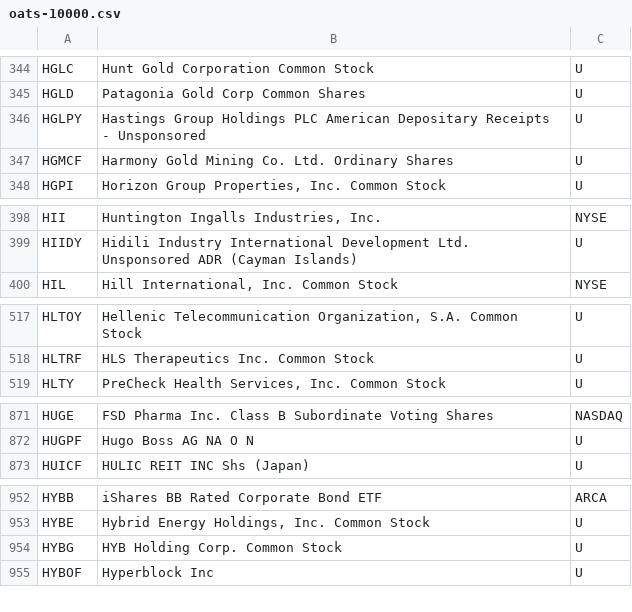
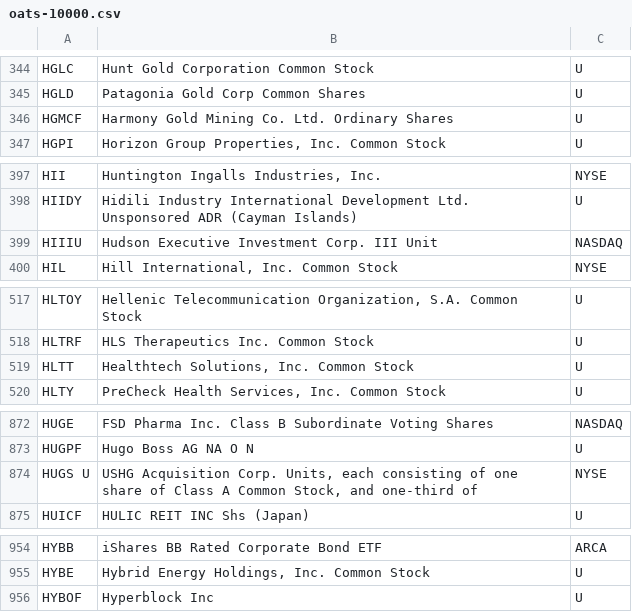
Before and after one commit to haoenhui/oats-reportable, a CSV file: oats-10000.csv, drawn as a sheet; only a part is shown, gaps mark what is left out; the diff covers the shown part only.

```diff
--- a/oats-10000.csv
+++ b/oats-10000.csv
@@ -345,3 +345,2 @@ HGLC,Hunt Gold Corporation Common Stock,U
 HGLD,Patagonia Gold Corp  Common Shares,U
-HGLPY,Hastings Group Holdings PLC American Depositary Receipts - Unsponsored,U
 HGMCF,Harmony Gold Mining Co. Ltd. Ordinary Shares,U
@@ -399,2 +398,3 @@ HII,"Huntington Ingalls Industries, Inc.",NYSE
 HIIDY,Hidili Industry International Development Ltd. Unsponsored ADR (Cayman Islands),U
+HIIIU,Hudson Executive Investment Corp. III Unit,NASDAQ
 HIL,"Hill International, Inc. Common Stock",NYSE
@@ -518,2 +518,3 @@ HLTOY,"Hellenic Telecommunication Organization, S.A. Common Stock",U
 HLTRF,HLS Therapeutics Inc. Common Stock,U
+HLTT,"Healthtech Solutions, Inc. Common Stock",U
 HLTY,"PreCheck Health Services, Inc. Common Stock",U
@@ -872,2 +873,3 @@ HUGE,FSD Pharma Inc. Class B Subordinate Voting Shares,NASDAQ
 HUGPF,Hugo Boss AG NA O N,U
+HUGS U,"USHG Acquisition Corp. Units, each consisting of one share of Class A Common Stock, and one-third of",NYSE
 HUICF,HULIC REIT INC Shs (Japan),U
@@ -953,3 +955,2 @@ HYBB,iShares BB Rated Corporate Bond ETF,ARCA
 HYBE,"Hybrid Energy Holdings, Inc. Common Stock",U
-HYBG,HYB Holding Corp. Common Stock,U
 HYBOF,Hyperblock Inc,U
```
Also changed, not shown: 3 added rows, 1 removed row and 1 edited cell elsewhere in this file, oats-00000.csv, oats-05000.csv, 2 other files.
